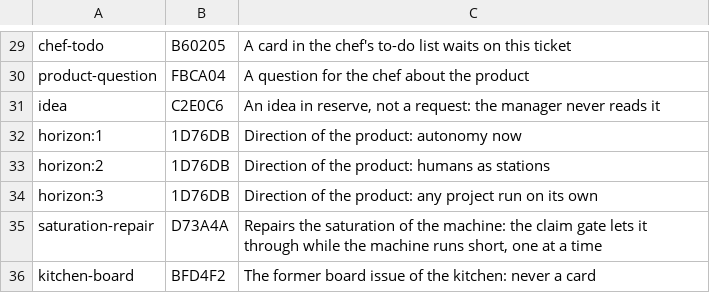
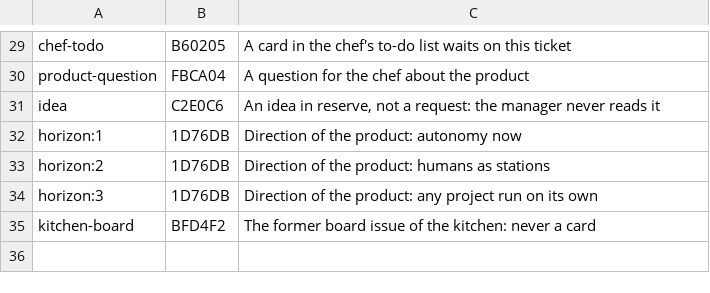
Before and after one commit to benomite/brigade, a TSV file: app/src/plugin/labels.tsv, drawn as a sheet; only a part is shown, gaps mark what is left out.

```diff
--- a/app/src/plugin/labels.tsv
+++ b/app/src/plugin/labels.tsv
@@ -34,3 +34,2 @@ horizon:2	1D76DB	Direction of the product: humans as stations
 horizon:3	1D76DB	Direction of the product: any project run on its own
-saturation-repair	D73A4A	Repairs the saturation of the machine: the claim gate lets it through while the machine runs short, one at a time
 kitchen-board	BFD4F2	The former board issue of the kitchen: never a card
```
Also changed, not shown: 36 other files.
